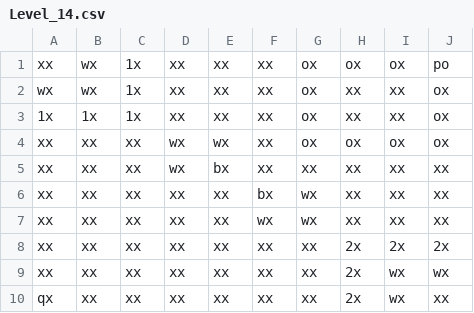
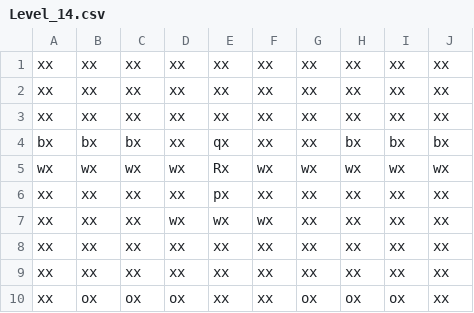
Before and after one commit to jhsullivan0211/PushPull, a CSV file: app/src/main/assets/Levels/Level_14.csv, drawn as a sheet.

```diff
--- a/app/src/main/assets/Levels/Level_14.csv
+++ b/app/src/main/assets/Levels/Level_14.csv
@@ -1,10 +1,10 @@
-xx,wx,1x,xx,xx,xx,ox,ox,ox,po
-wx,wx,1x,xx,xx,xx,ox,xx,xx,ox
-1x,1x,1x,xx,xx,xx,ox,xx,xx,ox
-xx,xx,xx,wx,wx,xx,ox,ox,ox,ox
-xx,xx,xx,wx,bx,xx,xx,xx,xx,xx
-xx,xx,xx,xx,xx,bx,wx,xx,xx,xx
-xx,xx,xx,xx,xx,wx,wx,xx,xx,xx
-xx,xx,xx,xx,xx,xx,xx,2x,2x,2x
-xx,xx,xx,xx,xx,xx,xx,2x,wx,wx
-qx,xx,xx,xx,xx,xx,xx,2x,wx,xx
+xx,xx,xx,xx,xx,xx,xx,xx,xx,xx
+xx,xx,xx,xx,xx,xx,xx,xx,xx,xx
+xx,xx,xx,xx,xx,xx,xx,xx,xx,xx
+bx,bx,bx,xx,qx,xx,xx,bx,bx,bx
+wx,wx,wx,wx,Rx,wx,wx,wx,wx,wx
+xx,xx,xx,xx,px,xx,xx,xx,xx,xx
+xx,xx,xx,wx,wx,wx,xx,xx,xx,xx
+xx,xx,xx,xx,xx,xx,xx,xx,xx,xx
+xx,xx,xx,xx,xx,xx,xx,xx,xx,xx
+xx,ox,ox,ox,xx,xx,ox,ox,ox,xx
```
Also changed, not shown: app/src/main/assets/Levels/Level_10.csv, app/src/main/assets/Levels/Level_12.csv, 39 other files.
